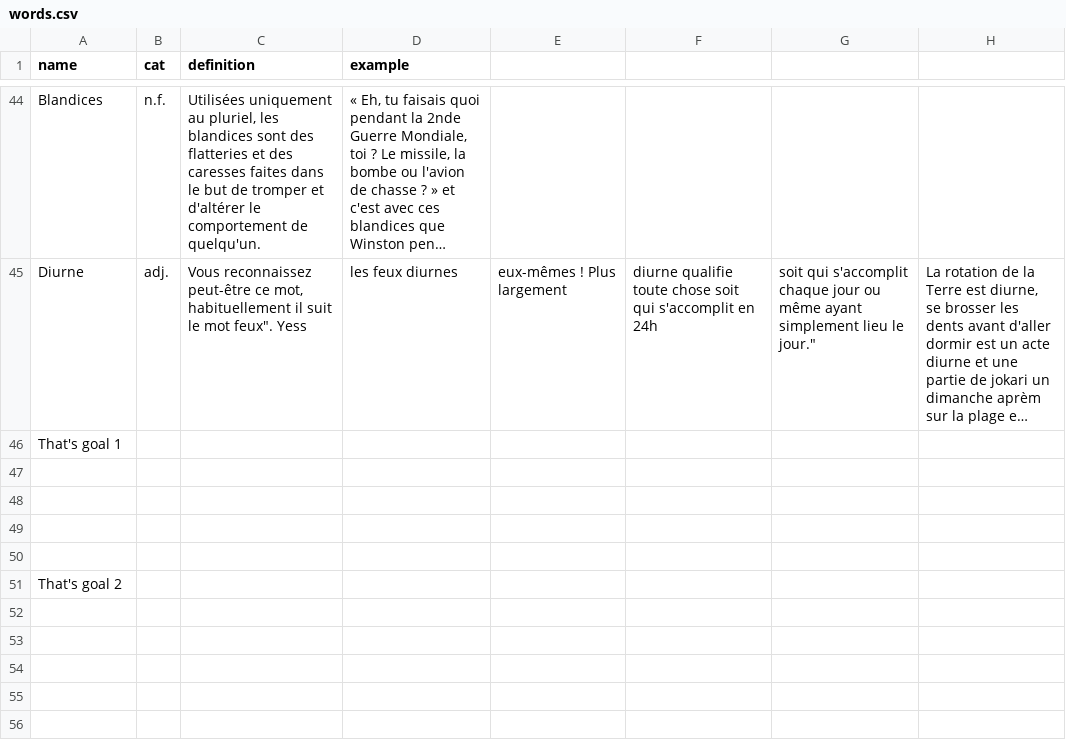
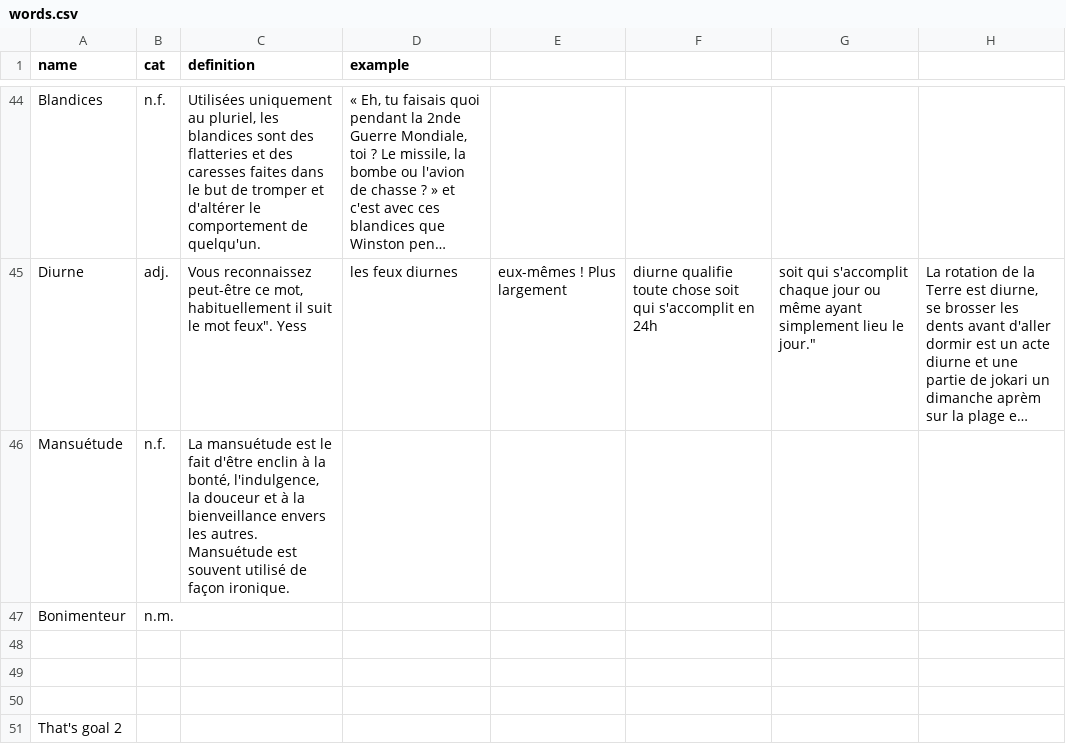
Before and after one commit to Thorgrue/loquacious, a CSV file: words.csv, drawn as a sheet; only a part is shown, gaps mark what is left out; long unchanged cells end in …; removed rows and columns are numbered as before the commit, all else as after; the diff names each change by its address in the sheet, - before the commit and + after, or states it on an @@ line.

Commit message:
bonimenteur début

```diff
--- a/words.csv
+++ b/words.csv
-row 46: That's goal 1
-row 46: (empty)
+row 46: Mansuétude | n.f. | La mansuétude est le fait d'être enclin à la bonté, l'indulgence, la douceur et à la bienveillance envers les autres. Mansuétude est souvent utilisé de façon ironique.
+row 47: Bonimenteur | n.m.
```
